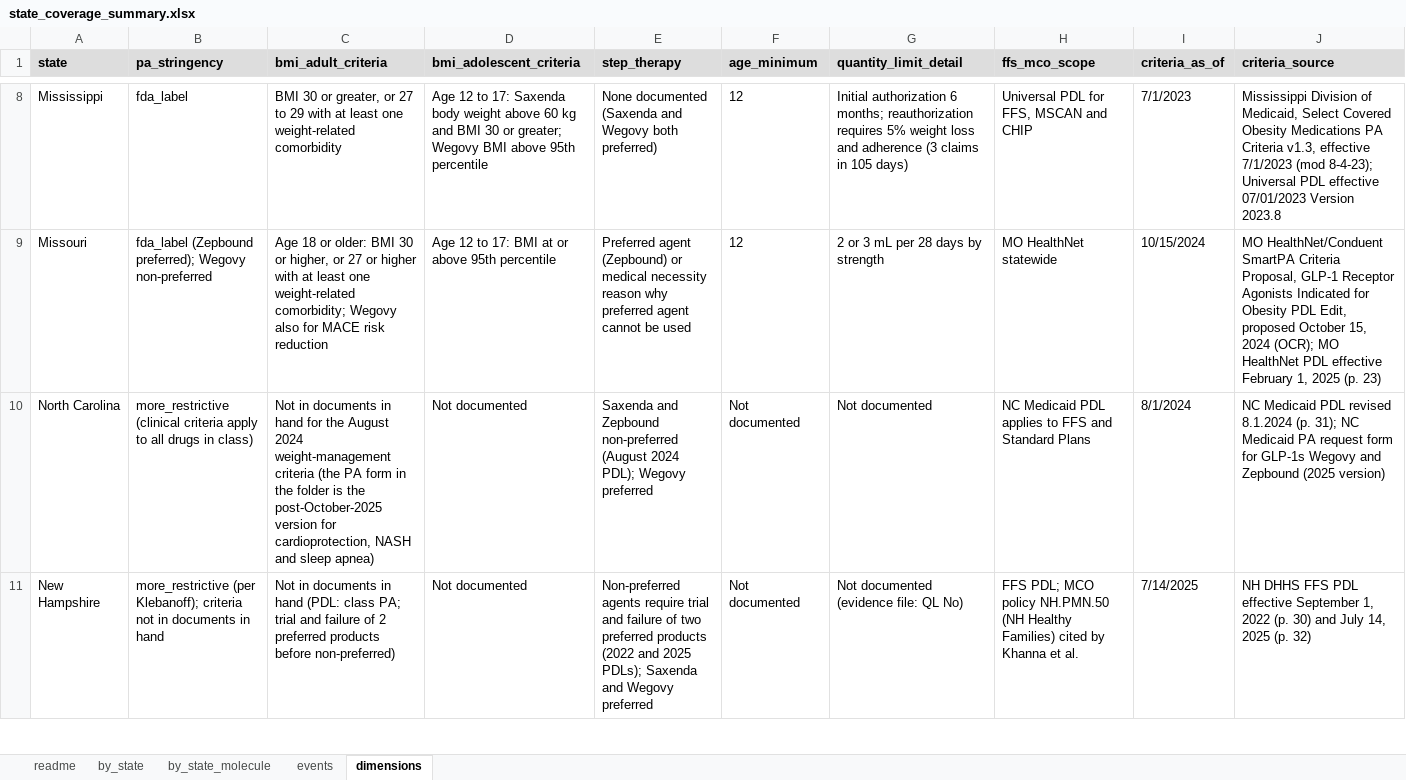
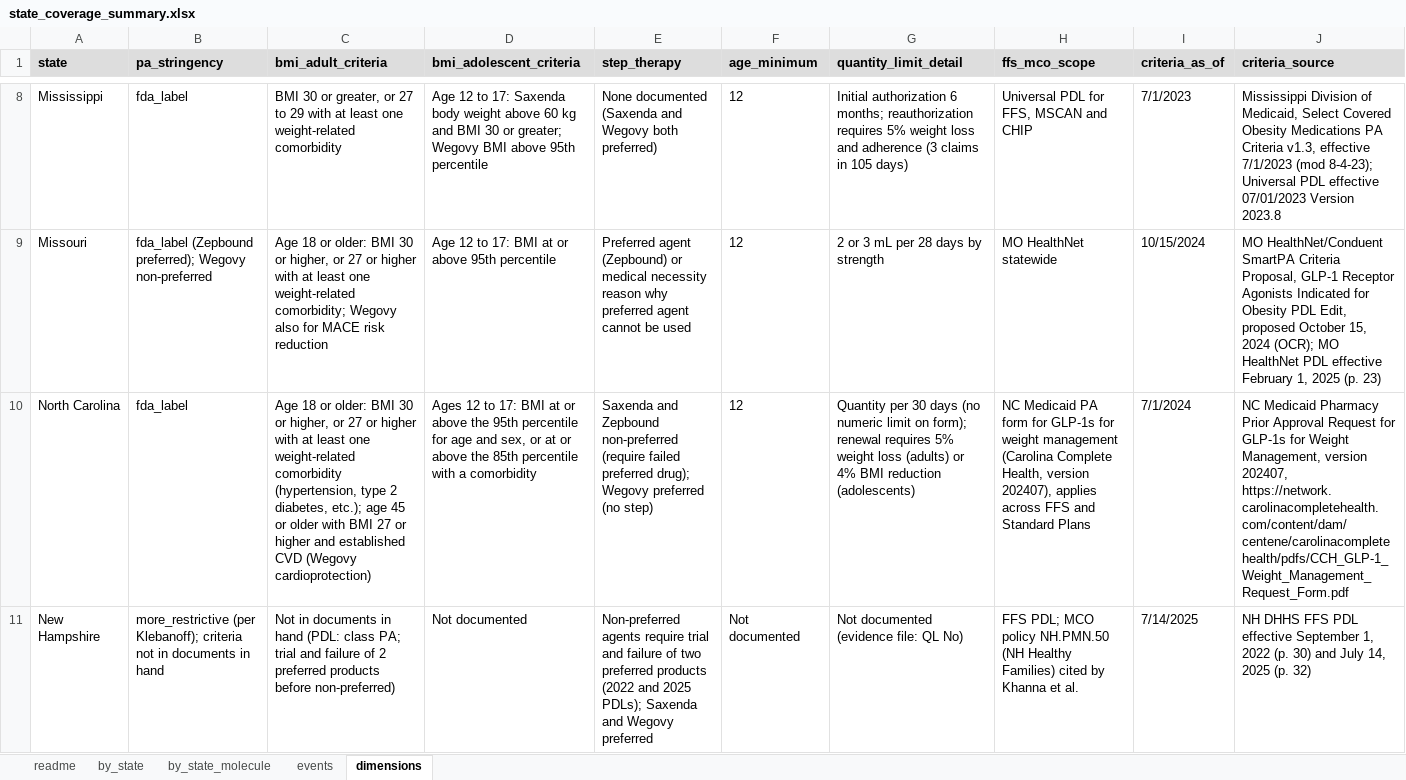
Before and after one commit to simonkos-cell/state-medicaid-glp1-coverage-rules, an Excel workbook: outputs/state_coverage_summary.xlsx, sheet dimensions, drawn as a sheet; only a part is shown, gaps mark what is left out; values as stored, in another font and other column widths than the file's, no borders; the diff covers the shown part only; the diff names each change by its address in the sheet, - before the commit and + after, or states it on an @@ line.

Commit message:
Fill criteria for 8 of 9 states from retrieved state and MCO documents (DE, KS, MI, NC, PA, RI, TN, UT); reclassify UT and RI as more restrictive; only SC remains not documented

```diff
--- a/outputs/state_coverage_summary.xlsx (sheet dimensions)
+++ b/outputs/state_coverage_summary.xlsx (sheet dimensions)
-B10 (pa_stringency): more_restrictive (clinical criteria apply to all drugs in class)
+B10 (pa_stringency): fda_label
-C10 (bmi_adult_criteria): Not in documents in hand for the August 2024 weight-management criteria (the PA form in the folder is the post-October-2025 version for cardioprotection, NASH and sleep apnea)
+C10 (bmi_adult_criteria): Age 18 or older: BMI 30 or higher, or 27 or higher with at least one weight-related comorbidity (hypertension, type 2 diabetes, etc.); age 45 or older with BMI 27 or higher and established CVD (Wegovy cardioprotection)
-D10 (bmi_adolescent_criteria): Not documented
+D10 (bmi_adolescent_criteria): Ages 12 to 17: BMI at or above the 95th percentile for age and sex, or at or above the 85th percentile with a comorbidity
-E10 (step_therapy): …Zepbound non-preferred (August 2024 PDL); Wegovy preferred
+E10 (step_therapy): …Zepbound non-preferred (require failed preferred drug); Wegovy preferred (no step)
-F10 (age_minimum): Not documented
+F10 (age_minimum): 12
-G10 (quantity_limit_detail): Not documented
+G10 (quantity_limit_detail): Quantity per 30 days (no numeric limit on form); renewal requires 5% weight loss (adults) or 4% BMI reduction (adolescents)
-H10 (ffs_mco_scope): NC Medicaid PDL applies to FFS and…
+H10 (ffs_mco_scope): NC Medicaid PA form for GLP-1s for weight management (Carolina Complete Health, version 202407), applies across FFS and…
-I10 (criteria_as_of): 8/1/2024
+I10 (criteria_as_of): 7/1/2024
-J10 (criteria_source): NC Medicaid PDL revised 8.1.2024 (p. 31); NC Medicaid PA request form for GLP-1s Wegovy and Zepbound (2025 version)
+J10 (criteria_source): NC Medicaid Pharmacy Prior Approval Request for GLP-1s for Weight Management, version 202407, https://network.carolinacompletehealth.com/content/dam/centene/carolinacompletehealth/pdfs/CCH_GLP-1_Weight_Management_Request_Form.pdf
```
Also changed, not shown: 59 edited cells elsewhere in this sheet, sheet by_state_molecule, sheet by_state, 3 other files.
